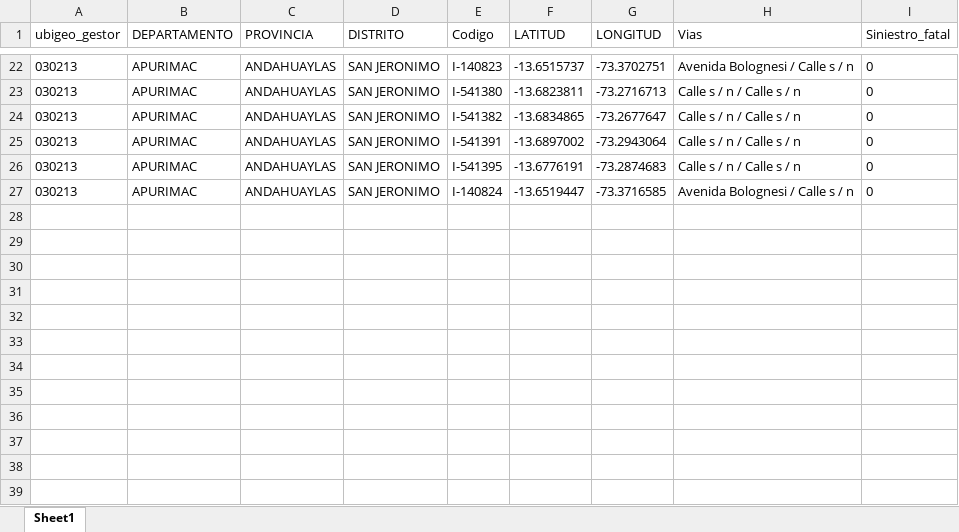
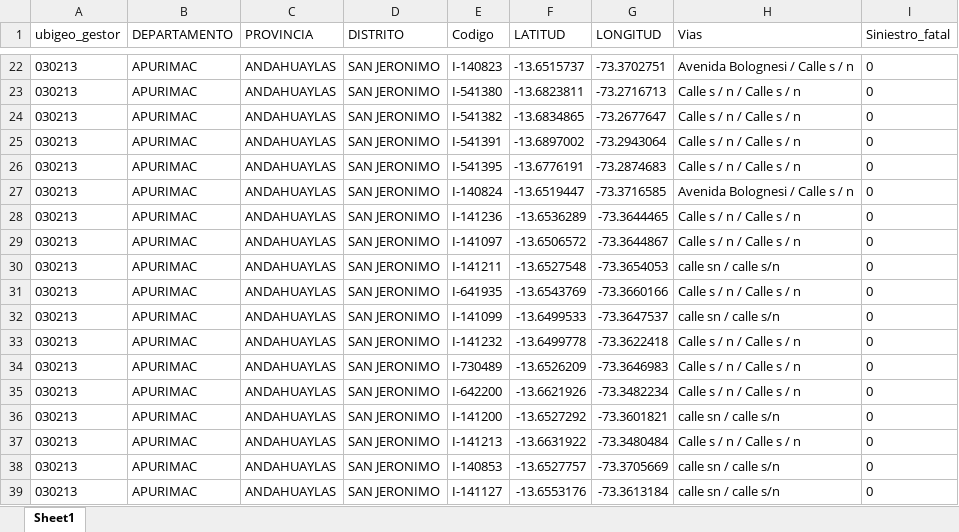
Before and after one commit to dsv-mtc/PI2026, an Excel workbook: Intersecciones/excels/APURIMAC-ANDAHUAYLAS-SAN_JERONIMO.xlsx, sheet Sheet1, drawn as a sheet; only a part is shown, gaps mark what is left out; values as stored, in another font and other column widths than the file's, no borders; the diff names each change by its address in the sheet, - before the commit and + after, or states it on an @@ line.

```diff
--- a/Intersecciones/excels/APURIMAC-ANDAHUAYLAS-SAN_JERONIMO.xlsx (sheet Sheet1)
+++ b/Intersecciones/excels/APURIMAC-ANDAHUAYLAS-SAN_JERONIMO.xlsx (sheet Sheet1)
+row 28: 030213 | APURIMAC | ANDAHUAYLAS | SAN JERONIMO | I-141236 | -13.6536289 | -73.3644465 | Calle s / n / Calle s / n | 0
+row 29: 030213 | APURIMAC | ANDAHUAYLAS | SAN JERONIMO | I-141097 | -13.6506572 | -73.3644867 | Calle s / n / Calle s / n | 0
+row 30: 030213 | APURIMAC | ANDAHUAYLAS | SAN JERONIMO | I-141211 | -13.6527548 | -73.3654053 | calle sn / calle s/n | 0
+row 31: 030213 | APURIMAC | ANDAHUAYLAS | SAN JERONIMO | I-641935 | -13.6543769 | -73.3660166 | Calle s / n / Calle s / n | 0
+row 32: 030213 | APURIMAC | ANDAHUAYLAS | SAN JERONIMO | I-141099 | -13.6499533 | -73.3647537 | calle sn / calle s/n | 0
+row 33: 030213 | APURIMAC | ANDAHUAYLAS | SAN JERONIMO | I-141232 | -13.6499778 | -73.3622418 | Calle s / n / Calle s / n | 0
+row 34: 030213 | APURIMAC | ANDAHUAYLAS | SAN JERONIMO | I-730489 | -13.6526209 | -73.3646983 | Calle s / n / Calle s / n | 0
+row 35: 030213 | APURIMAC | ANDAHUAYLAS | SAN JERONIMO | I-642200 | -13.6621926 | -73.3482234 | Calle s / n / Calle s / n | 0
+row 36: 030213 | APURIMAC | ANDAHUAYLAS | SAN JERONIMO | I-141200 | -13.6527292 | -73.3601821 | calle sn / calle s/n | 0
+row 37: 030213 | APURIMAC | ANDAHUAYLAS | SAN JERONIMO | I-141213 | -13.6631922 | -73.3480484 | Calle s / n / Calle s / n | 0
+row 38: 030213 | APURIMAC | ANDAHUAYLAS | SAN JERONIMO | I-140853 | -13.6527757 | -73.3705669 | calle sn / calle s/n | 0
+row 39: 030213 | APURIMAC | ANDAHUAYLAS | SAN JERONIMO | I-141127 | -13.6553176 | -73.3613184 | calle sn / calle s/n | 0
```
Also changed, not shown: Intersecciones/excels/CUSCO-CUSCO-SAN_JERONIMO.xlsx, Intersecciones/excels/LA_LIBERTAD-PACASMAYO-SAN_PEDRO_DE_LLOC.xlsx, 29 other files.
